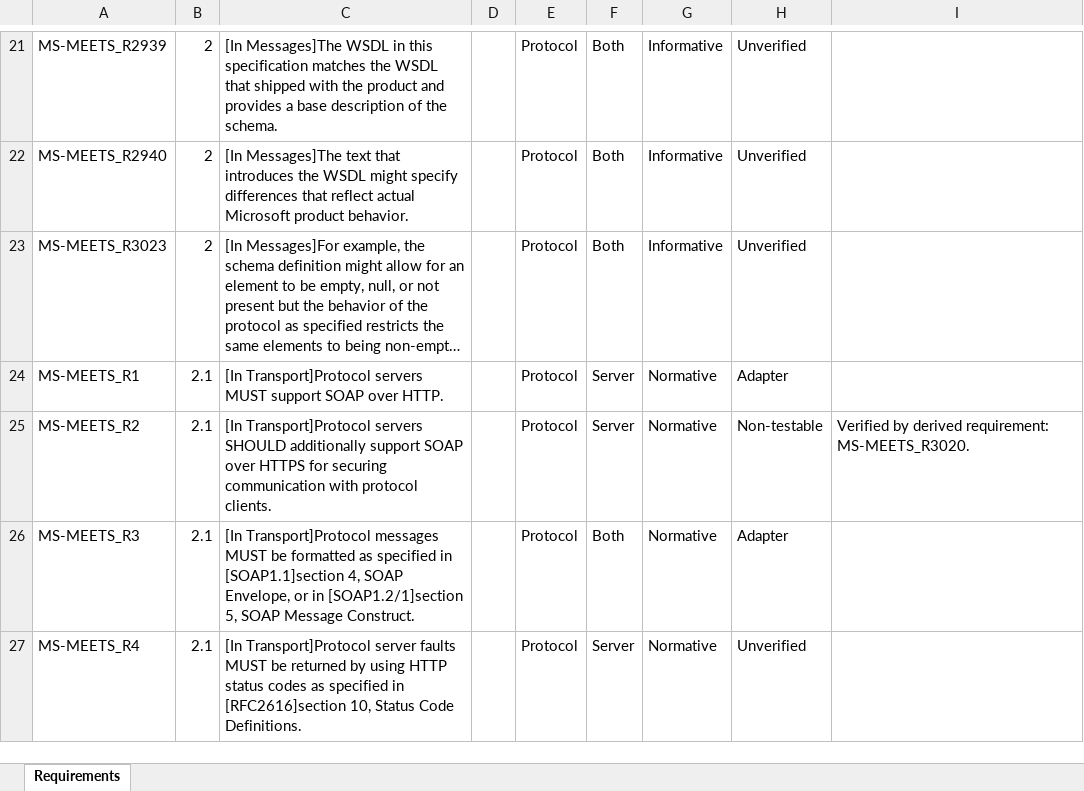
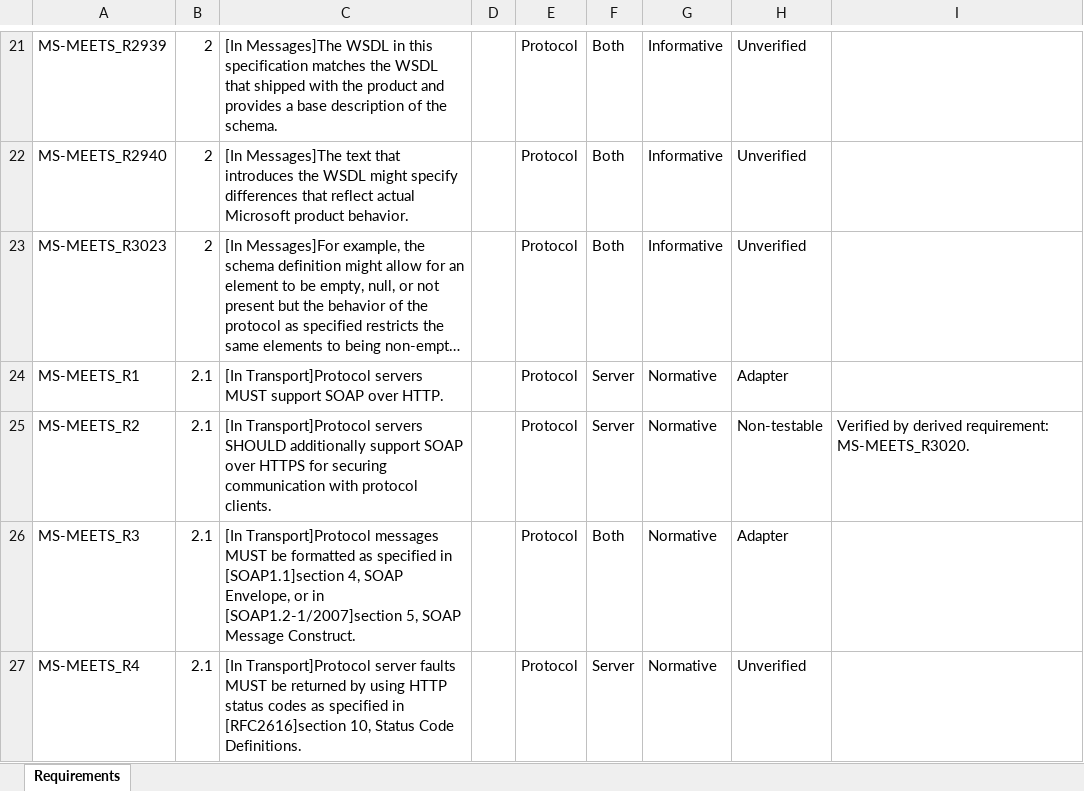
Before and after one commit to OfficeDev/Interop-TestSuites, an Excel workbook: SharePoint/Docs/MS-MEETS/MS-MEETS_RequirementSpecification.xlsx, sheet Requirements, drawn as a sheet; only a part is shown, gaps mark what is left out; long unchanged cells end in …; values as stored, in another font and other column widths than the file's, no borders; conditional formats and table styles not drawn; the diff covers the shown part only; the diff names each change by its address in the sheet, - before the commit and + after, or states it on an @@ line.

```diff
--- a/SharePoint/Docs/MS-MEETS/MS-MEETS_RequirementSpecification.xlsx (sheet Requirements)
+++ b/SharePoint/Docs/MS-MEETS/MS-MEETS_RequirementSpecification.xlsx (sheet Requirements)
-C26: …or in [SOAP1.2/1]section 5, SOAP…
+C26: …or in [SOAP1.2-1/2007]section 5, SOAP…
```
Also changed, not shown: 4 edited cells elsewhere in this sheet, SharePoint/Docs/MS-AUTHWS/MS-AUTHWS_RequirementSpecification.xlsx, SharePoint/Docs/MS-DWSS/MS-DWSS_RequirementSpecification.xlsx, 6 other files.
